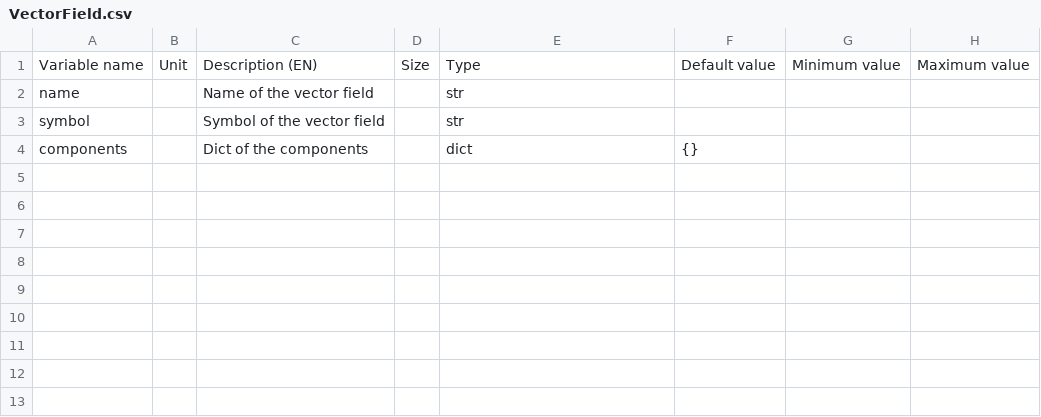
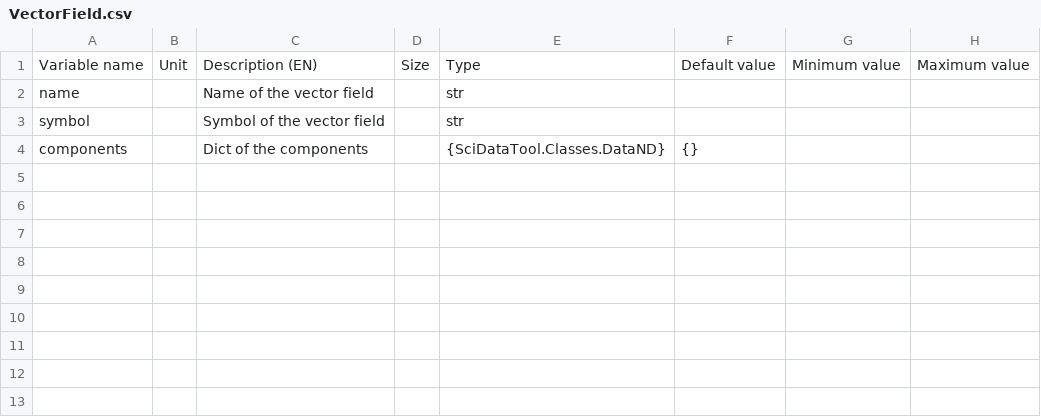
Before and after one commit to Eomys/SciDataTool, a CSV file: SciDataTool/Generator/ClassesRef/VectorField.csv, drawn as a sheet; only a part is shown; the diff names each change by its address in the sheet, - before the commit and + after, or states it on an @@ line.

```diff
--- a/SciDataTool/Generator/ClassesRef/VectorField.csv
+++ b/SciDataTool/Generator/ClassesRef/VectorField.csv
-E4: dict
+E4: {SciDataTool.Classes.DataND}
```
Also changed, not shown: SciDataTool/Generator/ClassesRef/DataND.csv, 7 other files.
